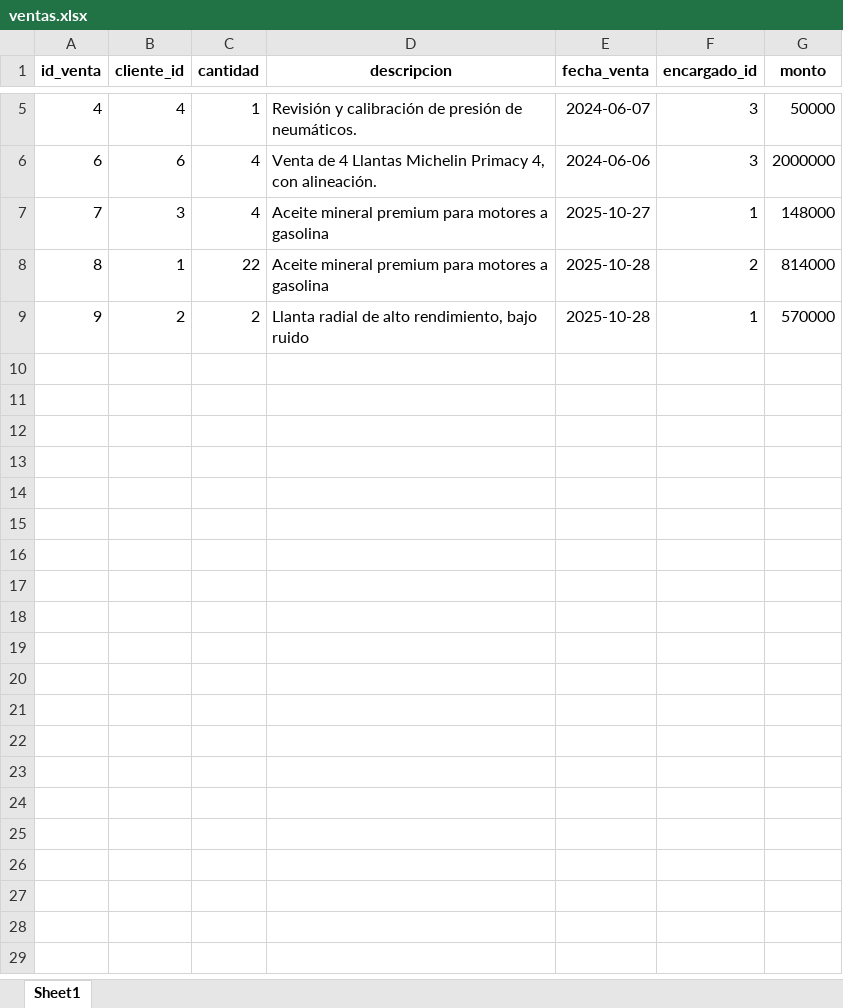
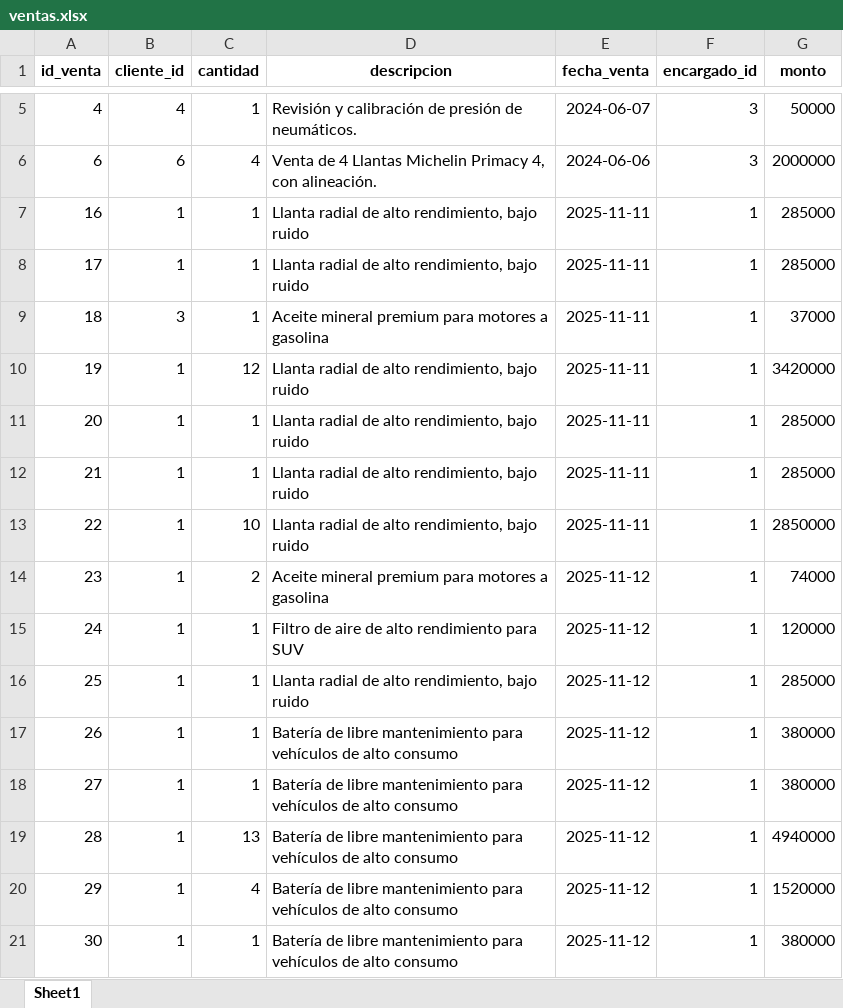
Before and after one commit to Juanca8889/Proyecto-Sena-F.Y, an Excel workbook: frontend/ventas.xlsx, sheet Sheet1, drawn as a sheet; only a part is shown, gaps mark what is left out; values as stored, in another font and other column widths than the file's, no borders; removed rows and columns are numbered as before the commit, all else as after; the diff names each change by its address in the sheet, - before the commit and + after, or states it on an @@ line.

```diff
--- a/frontend/ventas.xlsx (sheet Sheet1)
+++ b/frontend/ventas.xlsx (sheet Sheet1)
-row 7: 7 | 3 | 4 | Aceite mineral premium para motores a gasolina | 2025-10-27 | 1 | 148000
-row 8: 8 | 1 | 22 | Aceite mineral premium para motores a gasolina | 2025-10-28 | 2 | 814000
-row 9: 9 | 2 | 2 | Llanta radial de alto rendimiento, bajo ruido | 2025-10-28 | 1 | 570000
+row 7: 16 | 1 | 1 | Llanta radial de alto rendimiento, bajo ruido | 2025-11-11 | 1 | 285000
+row 8: 17 | 1 | 1 | Llanta radial de alto rendimiento, bajo ruido | 2025-11-11 | 1 | 285000
+row 9: 18 | 3 | 1 | Aceite mineral premium para motores a gasolina | 2025-11-11 | 1 | 37000
+row 10: 19 | 1 | 12 | Llanta radial de alto rendimiento, bajo ruido | 2025-11-11 | 1 | 3420000
+row 11: 20 | 1 | 1 | Llanta radial de alto rendimiento, bajo ruido | 2025-11-11 | 1 | 285000
+row 12: 21 | 1 | 1 | Llanta radial de alto rendimiento, bajo ruido | 2025-11-11 | 1 | 285000
+row 13: 22 | 1 | 10 | Llanta radial de alto rendimiento, bajo ruido | 2025-11-11 | 1 | 2850000
+row 14: 23 | 1 | 2 | Aceite mineral premium para motores a gasolina | 2025-11-12 | 1 | 74000
+row 15: 24 | 1 | 1 | Filtro de aire de alto rendimiento para SUV | 2025-11-12 | 1 | 120000
+row 16: 25 | 1 | 1 | Llanta radial de alto rendimiento, bajo ruido | 2025-11-12 | 1 | 285000
+row 17: 26 | 1 | 1 | Batería de libre mantenimiento para vehículos de alto consumo | 2025-11-12 | 1 | 380000
+row 18: 27 | 1 | 1 | Batería de libre mantenimiento para vehículos de alto consumo | 2025-11-12 | 1 | 380000
+row 19: 28 | 1 | 13 | Batería de libre mantenimiento para vehículos de alto consumo | 2025-11-12 | 1 | 4940000
+row 20: 29 | 1 | 4 | Batería de libre mantenimiento para vehículos de alto consumo | 2025-11-12 | 1 | 1520000
+row 21: 30 | 1 | 1 | Batería de libre mantenimiento para vehículos de alto consumo | 2025-11-12 | 1 | 380000
```
Also changed, not shown: 10 other files.
